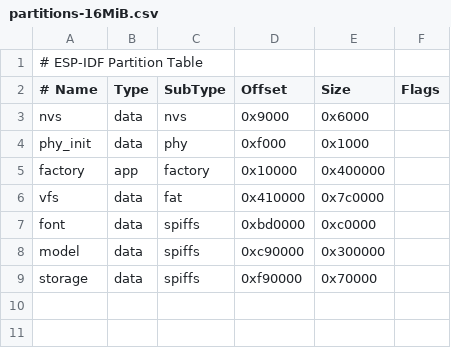
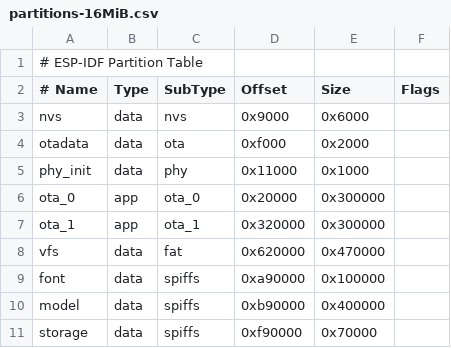
Before and after one commit to WheelerLee/esp32-ai-agent, a CSV file: partitions-16MiB.csv, drawn as a sheet.

```diff
--- a/partitions-16MiB.csv
+++ b/partitions-16MiB.csv
@@ -3,7 +3,9 @@
 nvs,data,nvs,0x9000,0x6000,,
-phy_init,data,phy,0xf000,0x1000,,
-factory,app,factory,0x10000,0x400000,,
-vfs,data,fat,0x410000,0x7c0000,,
-font,data,spiffs,0xbd0000,0xc0000,,
-model,data,spiffs,0xc90000,0x300000,,
+otadata,data,ota,0xf000,0x2000,,
+phy_init,data,phy,0x11000,0x1000,,
+ota_0,app,ota_0,0x20000,0x300000,,
+ota_1,app,ota_1,0x320000,0x300000,,
+vfs,data,fat,0x620000,0x470000,,
+font,data,spiffs,0xa90000,0x100000,,
+model,data,spiffs,0xb90000,0x400000,,
 storage,data,spiffs,0xf90000,0x70000,,
```
Also changed, not shown: 6 other files.
